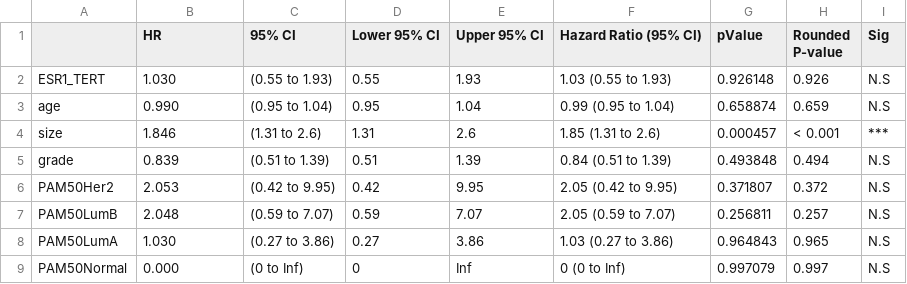
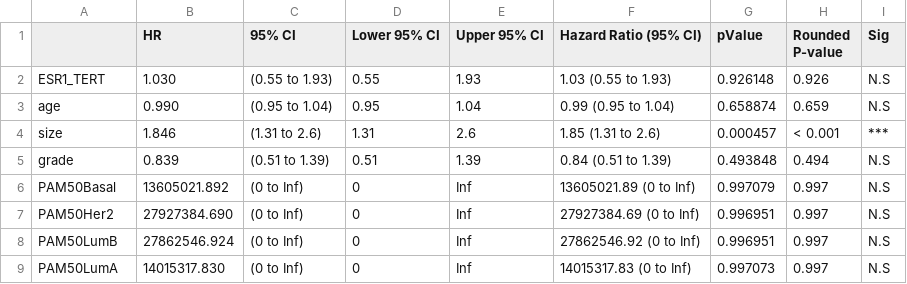
Before and after one commit to JoshuaHarris391/Fn14_Role_In_ER_BC, a CSV file: outputs/GSE6532/Cox/Untreated/Multi_Cox_ESR1_TERT_PAM50.csv, drawn as a sheet; removed rows and columns are numbered as before the commit, all else as after; the diff names each change by its address in the sheet, - before the commit and + after, or states it on an @@ line.

```diff
--- a/outputs/GSE6532/Cox/Untreated/Multi_Cox_ESR1_TERT_PAM50.csv
+++ b/outputs/GSE6532/Cox/Untreated/Multi_Cox_ESR1_TERT_PAM50.csv
+row 6: PAM50Basal | 13605021.892 | (0 to Inf) | 0 | Inf | 13605021.89 (0 to Inf) | 0.997079 | 0.997 | N.S
-B7 (HR): 2.053
+B7 (HR): 27927384.690
-C7 (95% CI): (0.42 to 9.95)
+C7 (95% CI): (0 to Inf)
-D7 (Lower 95% CI): 0.42
+D7 (Lower 95% CI): 0
-E7 (Upper 95% CI): 9.95
+E7 (Upper 95% CI): Inf
-F7 (Hazard Ratio (95% CI)): 2.05 (0.42 to 9.95)
+F7 (Hazard Ratio (95% CI)): 27927384.69 (0 to Inf)
-G7 (pValue): 0.371807
+G7 (pValue): 0.996951
-H7 (Rounded P-value): 0.372
+H7 (Rounded P-value): 0.997
-B8 (HR): 2.048
+B8 (HR): 27862546.924
-C8 (95% CI): (0.59 to 7.07)
+C8 (95% CI): (0 to Inf)
-D8 (Lower 95% CI): 0.59
+D8 (Lower 95% CI): 0
-E8 (Upper 95% CI): 7.07
+E8 (Upper 95% CI): Inf
-F8 (Hazard Ratio (95% CI)): 2.05 (0.59 to 7.07)
+F8 (Hazard Ratio (95% CI)): 27862546.92 (0 to Inf)
-G8 (pValue): 0.256811
+G8 (pValue): 0.996951
-H8 (Rounded P-value): 0.257
+H8 (Rounded P-value): 0.997
-B9 (HR): 1.030
+B9 (HR): 14015317.830
-C9 (95% CI): (0.27 to 3.86)
+C9 (95% CI): (0 to Inf)
-D9 (Lower 95% CI): 0.27
+D9 (Lower 95% CI): 0
-E9 (Upper 95% CI): 3.86
+E9 (Upper 95% CI): Inf
-F9 (Hazard Ratio (95% CI)): 1.03 (0.27 to 3.86)
+F9 (Hazard Ratio (95% CI)): 14015317.83 (0 to Inf)
-G9 (pValue): 0.964843
+G9 (pValue): 0.997073
-H9 (Rounded P-value): 0.965
+H9 (Rounded P-value): 0.997
-row 9: PAM50Normal | 0.000 | (0 to Inf) | 0 | Inf | 0 (0 to Inf) | 0.997079 | 0.997 | N.S
```
Also changed, not shown: outputs/GSE6532/Cox/Tamoxifen/Multi_Cox_ESR1_TERT_PAM50.csv, outputs/GSE6532/Cox/Tamoxifen/Multi_Cox_TNFRSF12A_TERT_PAM50.csv, 9 other files.
